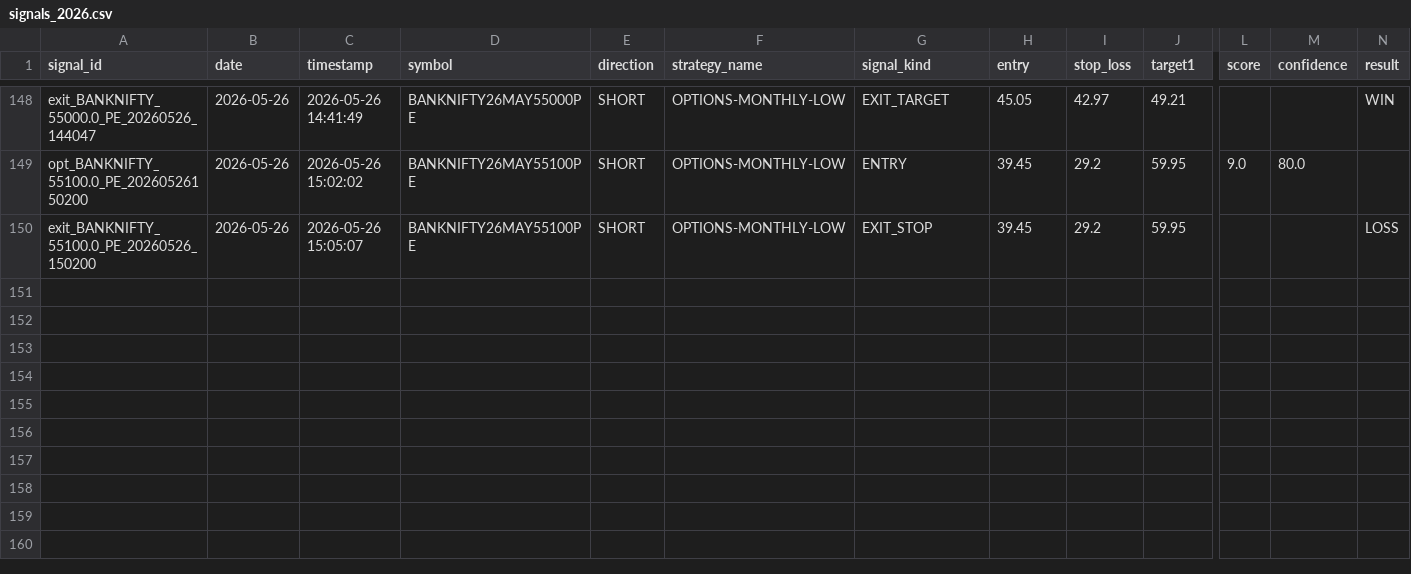
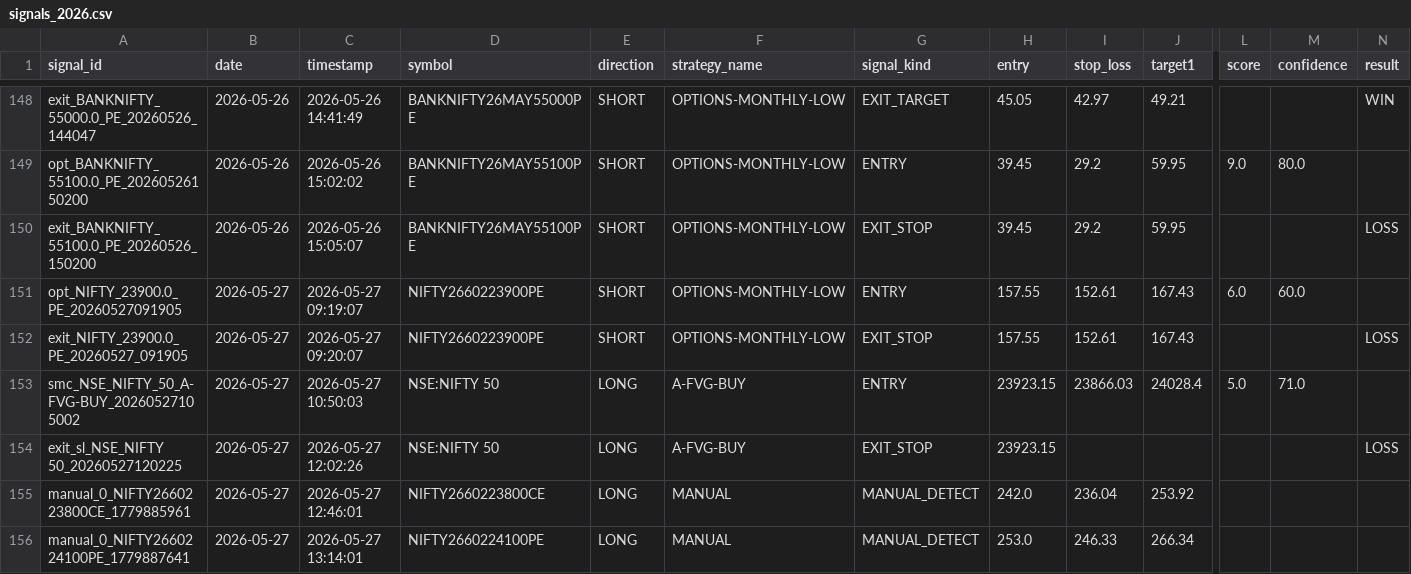
Before and after one commit to Gauravsingh257/stocks-with-gaurav, a CSV file: signal_history/signals_2026.csv, drawn as a sheet; only a part is shown, gaps mark what is left out; rows hold the shown columns only; the diff names each change by its address in the sheet, - before the commit and + after, or states it on an @@ line.

```diff
--- a/signal_history/signals_2026.csv
+++ b/signal_history/signals_2026.csv
+row 151: opt_NIFTY_23900.0_PE_20260527091905 | 2026-05-27 | 2026-05-27 09:19:07 | NIFTY2660223900PE | SHORT | OPTIONS-MONTHLY-LOW | ENTRY | 157.55 | 152.61 | 167.43 | 6.0 | 60.0
+row 152: exit_NIFTY_23900.0_PE_20260527_091905 | 2026-05-27 | 2026-05-27 09:20:07 | NIFTY2660223900PE | SHORT | OPTIONS-MONTHLY-LOW | EXIT_STOP | 157.55 | 152.61 | 167.43 |  |  | LOSS
+row 153: smc_NSE_NIFTY_50_A-FVG-BUY_20260527105002 | 2026-05-27 | 2026-05-27 10:50:03 | NSE:NIFTY 50 | LONG | A-FVG-BUY | ENTRY | 23923.15 | 23866.03 | 24028.4 | 5.0 | 71.0
+row 154: exit_sl_NSE_NIFTY 50_20260527120225 | 2026-05-27 | 2026-05-27 12:02:26 | NSE:NIFTY 50 | LONG | A-FVG-BUY | EXIT_STOP | 23923.15 |  |  |  |  | LOSS
+row 155: manual_0_NIFTY2660223800CE_1779885961 | 2026-05-27 | 2026-05-27 12:46:01 | NIFTY2660223800CE | LONG | MANUAL | MANUAL_DETECT | 242.0 | 236.04 | 253.92
+row 156: manual_0_NIFTY2660224100PE_1779887641 | 2026-05-27 | 2026-05-27 13:14:01 | NIFTY2660224100PE | LONG | MANUAL | MANUAL_DETECT | 253.0 | 246.33 | 266.34
```
